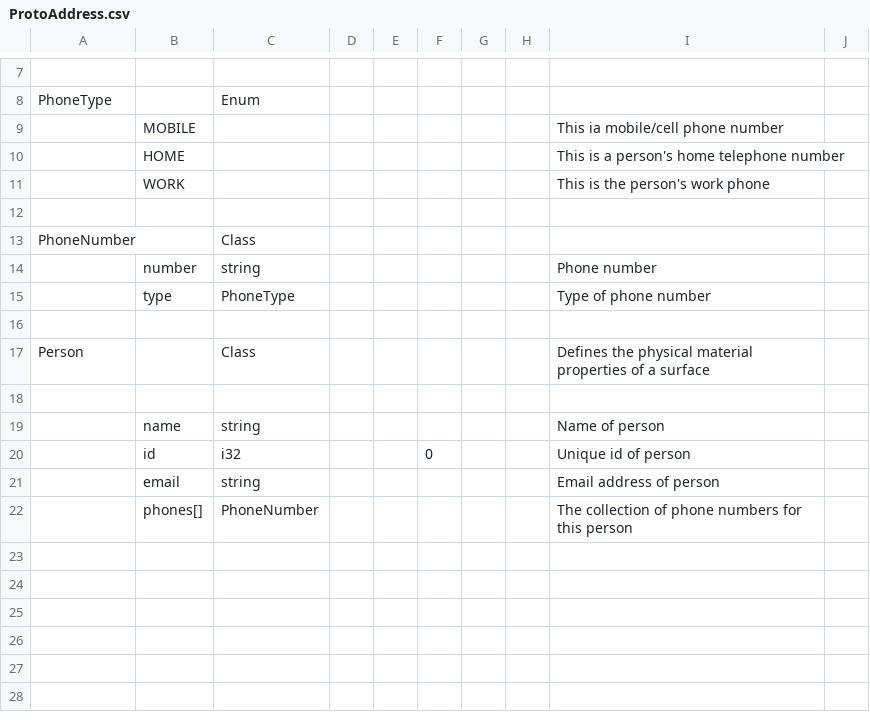
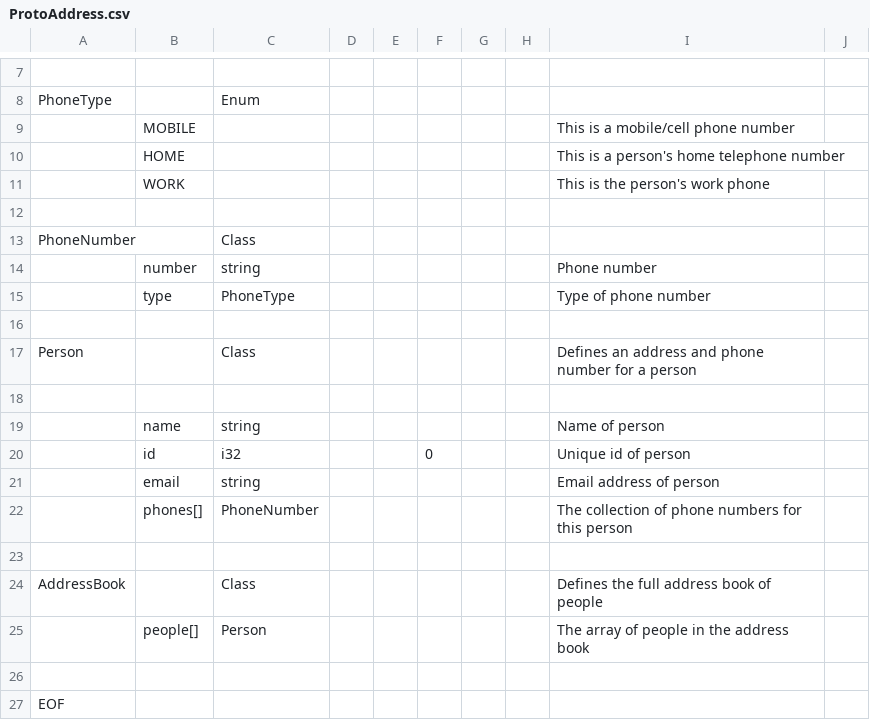
Before and after one commit to jratcliff63367/CreateDOM, a CSV file: proto-example/ProtoAddress.csv, drawn as a sheet; only a part is shown, gaps mark what is left out; the diff names each change by its address in the sheet, - before the commit and + after, or states it on an @@ line.

```diff
--- a/proto-example/ProtoAddress.csv
+++ b/proto-example/ProtoAddress.csv
-I9: This ia mobile/cell phone number
+I9: This is a mobile/cell phone number
-I17: Defines the physical material properties of a surface
+I17: Defines an address and phone number for a person
+row 23: (empty)
+row 24: AddressBook |  | Class |  |  |  |  |  | Defines the full address book of people
+row 25:  | people[] | Person |  |  |  |  |  | The array of people in the address book
+row 26: (empty)
+row 27: EOF
```
Also changed, not shown: ProtoAddress.csv, 7 other files.
